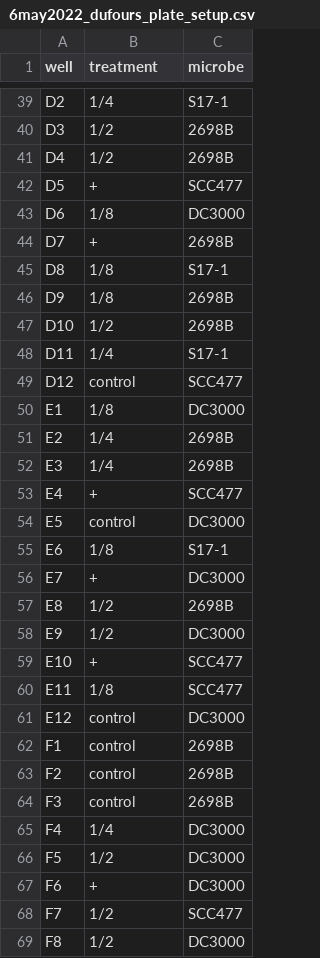
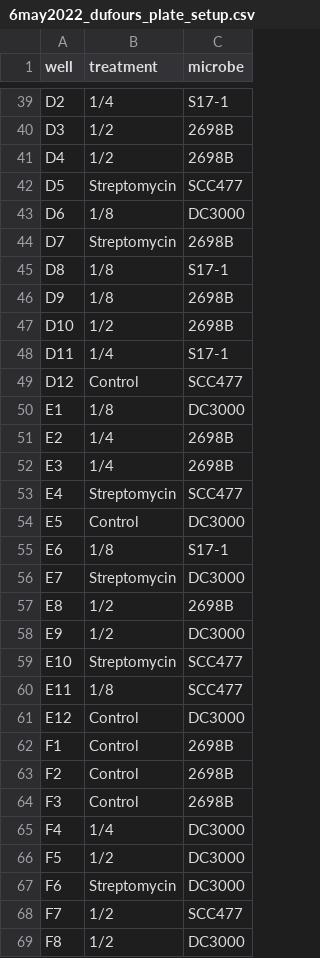
Before and after one commit to tobiasgmueller/dufours_antimicrobiality, a CSV file: input/6may2022_dufours_plate_setup.csv, drawn as a sheet; only a part is shown, gaps mark what is left out; the diff covers the shown part only.

```diff
--- a/input/6may2022_dufours_plate_setup.csv
+++ b/input/6may2022_dufours_plate_setup.csv
@@ -41,5 +41,5 @@ D3, 1/2,2698B
 D4, 1/2,2698B
-D5, +,SCC477
+D5,Streptomycin,SCC477
 D6, 1/8,DC3000
-D7, +,2698B
+D7,Streptomycin,2698B
 D8, 1/8,S17-1
@@ -48,3 +48,3 @@ D10, 1/2,2698B
 D11, 1/4,S17-1
-D12,control,SCC477
+D12,Control,SCC477
 E1, 1/8,DC3000
@@ -52,17 +52,17 @@ E2, 1/4,2698B
 E3, 1/4,2698B
-E4, +,SCC477
-E5,control,DC3000
+E4,Streptomycin,SCC477
+E5,Control,DC3000
 E6, 1/8,S17-1
-E7, +,DC3000
+E7,Streptomycin,DC3000
 E8, 1/2,2698B
 E9, 1/2,DC3000
-E10, +,SCC477
+E10,Streptomycin,SCC477
 E11, 1/8,SCC477
-E12,control,DC3000
-F1,control,2698B
-F2,control,2698B
-F3,control,2698B
+E12,Control,DC3000
+F1,Control,2698B
+F2,Control,2698B
+F3,Control,2698B
 F4, 1/4,DC3000
 F5, 1/2,DC3000
-F6, +,DC3000
+F6,Streptomycin,DC3000
 F7, 1/2,SCC477
```
Also changed, not shown: 26 edited cells elsewhere in this file, 5 other files.
